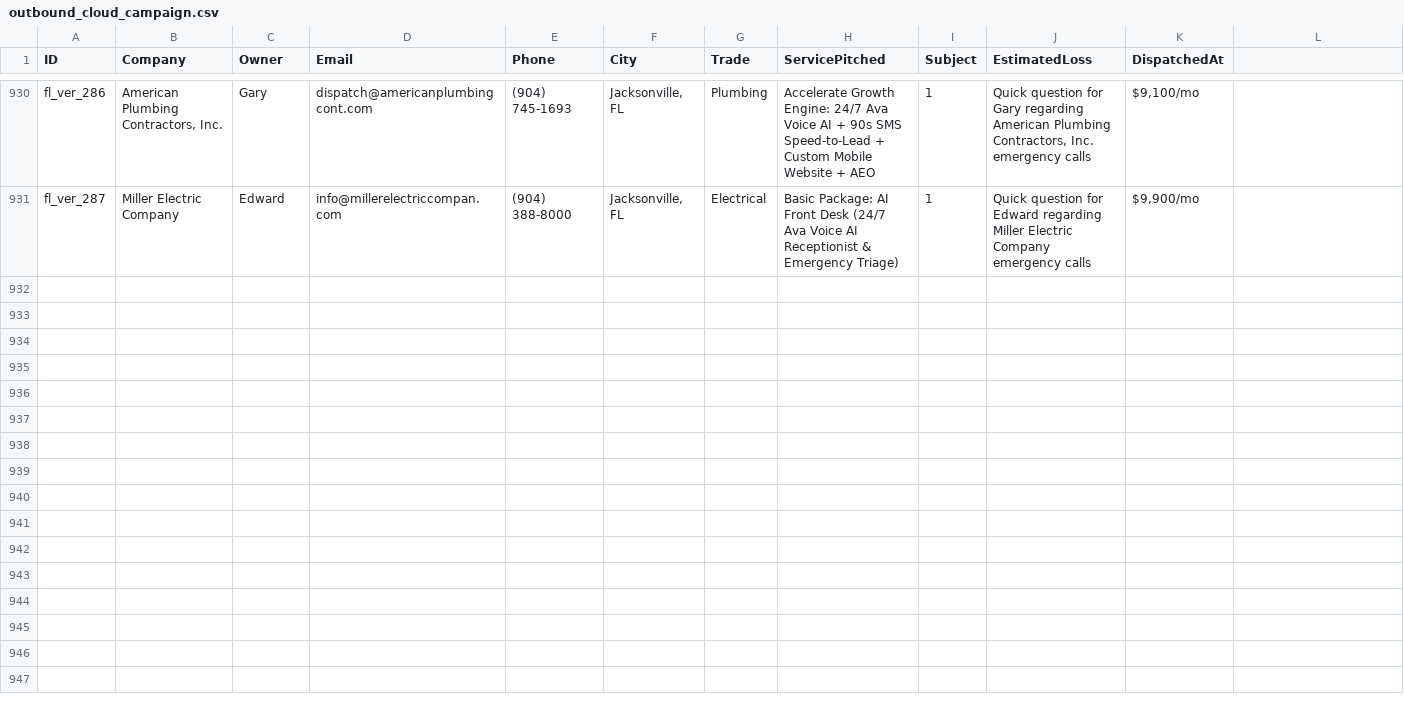
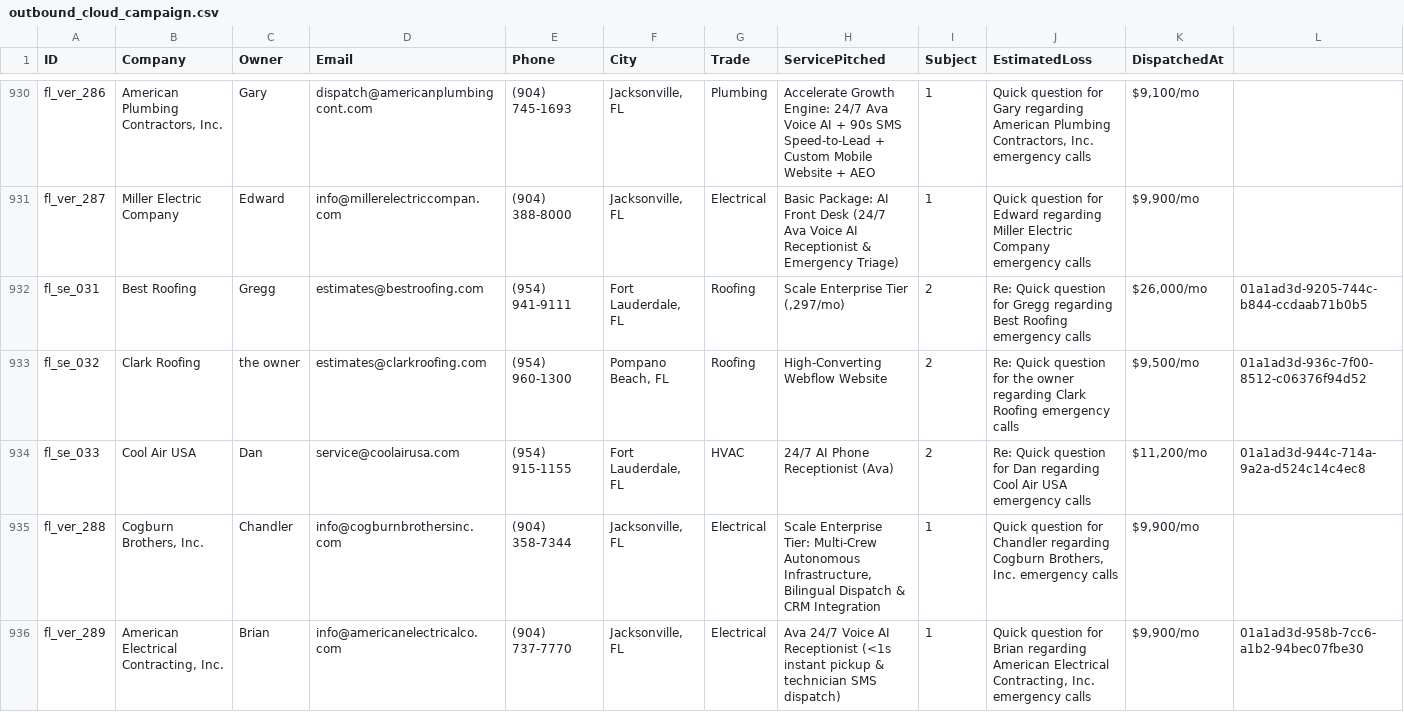
Before and after one commit to hluke2057-hub/Vantorxsolutions, a CSV file: data/outbound_cloud_campaign.csv, drawn as a sheet; only a part is shown, gaps mark what is left out; rows hold the shown columns only; the diff names each change by its address in the sheet, - before the commit and + after, or states it on an @@ line.

Commit message:
chore(cloud-autopilot): 24/7 autonomous dispatch cycle completed [skip ci]

```diff
--- a/data/outbound_cloud_campaign.csv
+++ b/data/outbound_cloud_campaign.csv
+row 932: fl_se_031 | Best Roofing | Gregg | estimates@bestroofing.com | (954) 941-9111 | Fort Lauderdale, FL | Roofing | Scale Enterprise Tier (,297/mo) | 2 | Re: Quick question for Gregg regarding Best Roofing emergency calls | $26,000/mo | 01a1ad3d-9205-744c-b844-ccdaab71b0b5
+row 933: fl_se_032 | Clark Roofing | the owner | estimates@clarkroofing.com | (954) 960-1300 | Pompano Beach, FL | Roofing | High-Converting Webflow Website | 2 | Re: Quick question for the owner regarding Clark Roofing emergency calls | $9,500/mo | 01a1ad3d-936c-7f00-8512-c06376f94d52
+row 934: fl_se_033 | Cool Air USA | Dan | service@coolairusa.com | (954) 915-1155 | Fort Lauderdale, FL | HVAC | 24/7 AI Phone Receptionist (Ava) | 2 | Re: Quick question for Dan regarding Cool Air USA emergency calls | $11,200/mo | 01a1ad3d-944c-714a-9a2a-d524c14c4ec8
+row 935: fl_ver_288 | Cogburn Brothers, Inc. | Chandler | info@cogburnbrothersinc.com | (904) 358-7344 | Jacksonville, FL | Electrical | Scale Enterprise Tier: Multi-Crew Autonomous Infrastructure, Bilingual Dispatch & CRM Integration | 1 | Quick question for Chandler regarding Cogburn Brothers, Inc. emergency calls | $9,900/mo
+row 936: fl_ver_289 | American Electrical Contracting, Inc. | Brian | info@americanelectricalco.com | (904) 737-7770 | Jacksonville, FL | Electrical | Ava 24/7 Voice AI Receptionist (<1s instant pickup & technician SMS dispatch) | 1 | Quick question for Brian regarding American Electrical Contracting, Inc. emergency calls | $9,900/mo | 01a1ad3d-958b-7cc6-a1b2-94bec07fbe30
```
Also changed, not shown: 4 other files.
